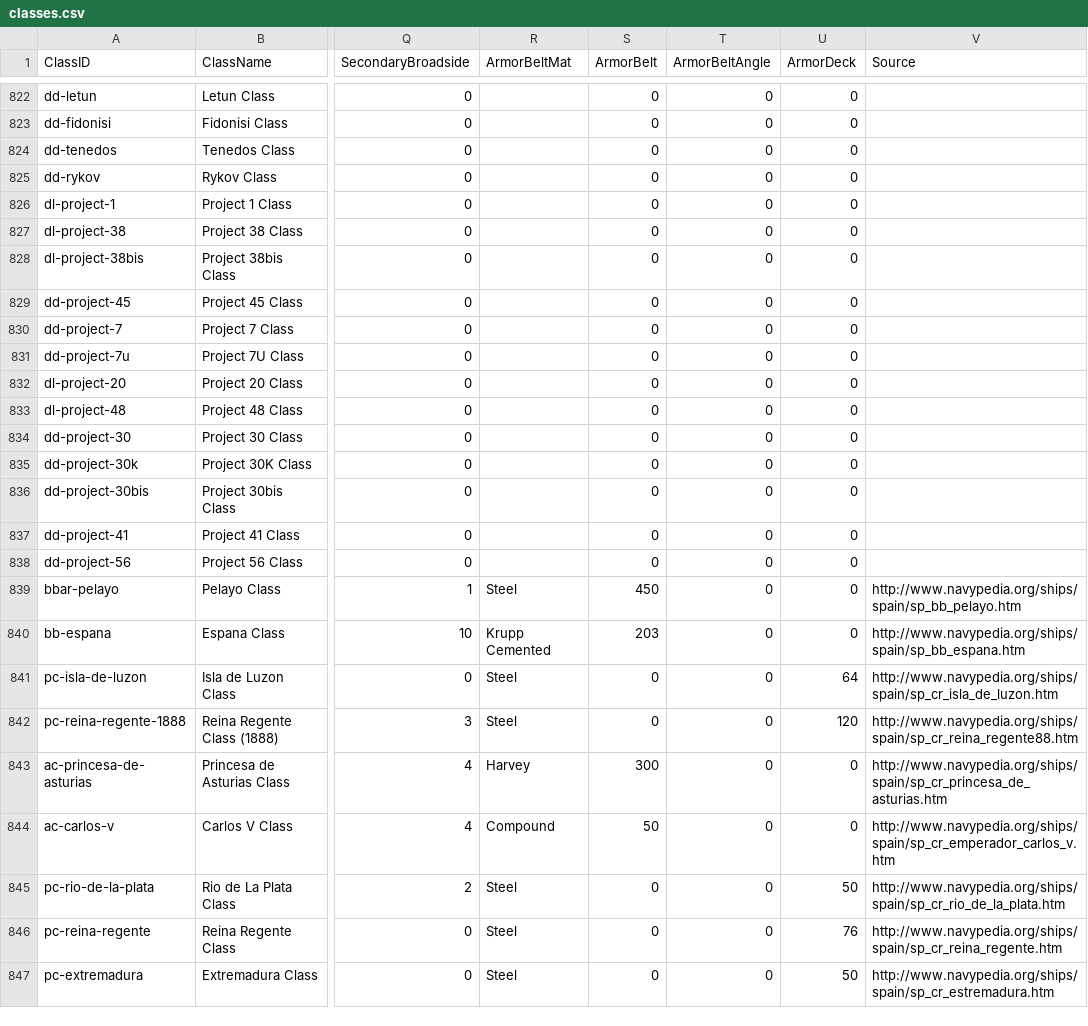
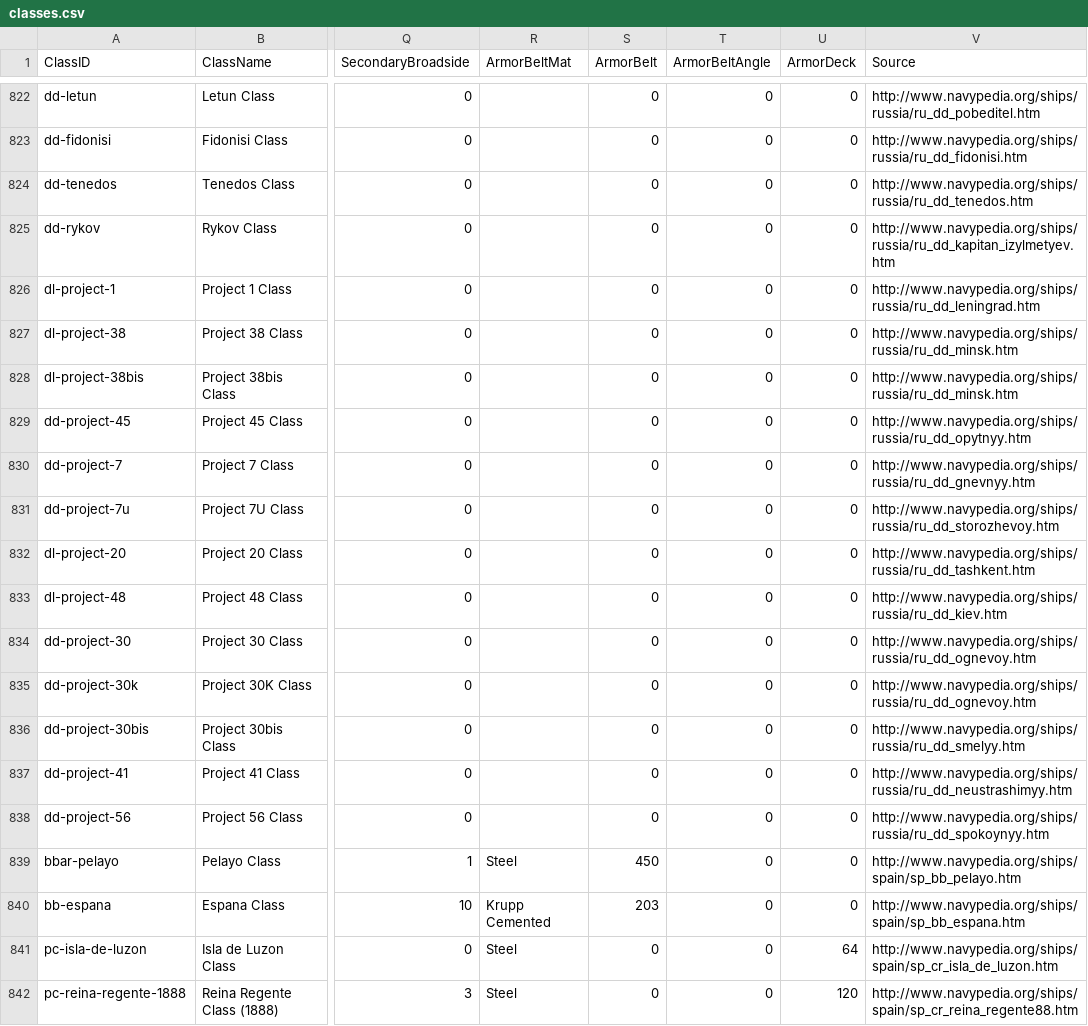
Before and after one commit to jasonmarcher/ferrous-dressed-vessels, a CSV file: res/prebuilt/classes.csv, drawn as a sheet; only a part is shown, gaps mark what is left out; the shorter side is filled out with more unchanged rows; the diff covers the shown part only; the diff names each change by its address in the sheet, - before the commit and + after, or states it on an @@ line.

Commit message:
Russian Destroyer service history

```diff
--- a/res/prebuilt/classes.csv
+++ b/res/prebuilt/classes.csv
-V822 (Source): (empty)
+V822 (Source): http://www.navypedia.org/ships/russia/ru_dd_pobeditel.htm
-V823 (Source): (empty)
+V823 (Source): http://www.navypedia.org/ships/russia/ru_dd_fidonisi.htm
-V824 (Source): (empty)
+V824 (Source): http://www.navypedia.org/ships/russia/ru_dd_tenedos.htm
-V825 (Source): (empty)
+V825 (Source): http://www.navypedia.org/ships/russia/ru_dd_kapitan_izylmetyev.htm
-V826 (Source): (empty)
+V826 (Source): http://www.navypedia.org/ships/russia/ru_dd_leningrad.htm
-V827:V828 (Source): (empty)
+V827:V828 (Source): http://www.navypedia.org/ships/russia/ru_dd_minsk.htm
-V829 (Source): (empty)
+V829 (Source): http://www.navypedia.org/ships/russia/ru_dd_opytnyy.htm
-V830 (Source): (empty)
+V830 (Source): http://www.navypedia.org/ships/russia/ru_dd_gnevnyy.htm
-V831 (Source): (empty)
+V831 (Source): http://www.navypedia.org/ships/russia/ru_dd_storozhevoy.htm
-V832 (Source): (empty)
+V832 (Source): http://www.navypedia.org/ships/russia/ru_dd_tashkent.htm
-V833 (Source): (empty)
+V833 (Source): http://www.navypedia.org/ships/russia/ru_dd_kiev.htm
-V834:V835 (Source): (empty)
+V834:V835 (Source): http://www.navypedia.org/ships/russia/ru_dd_ognevoy.htm
-V836 (Source): (empty)
+V836 (Source): http://www.navypedia.org/ships/russia/ru_dd_smelyy.htm
-V837 (Source): (empty)
+V837 (Source): http://www.navypedia.org/ships/russia/ru_dd_neustrashimyy.htm
-V838 (Source): (empty)
+V838 (Source): http://www.navypedia.org/ships/russia/ru_dd_spokoynyy.htm
```
Also changed, not shown: 28 edited cells elsewhere in this file, 2 other files.
